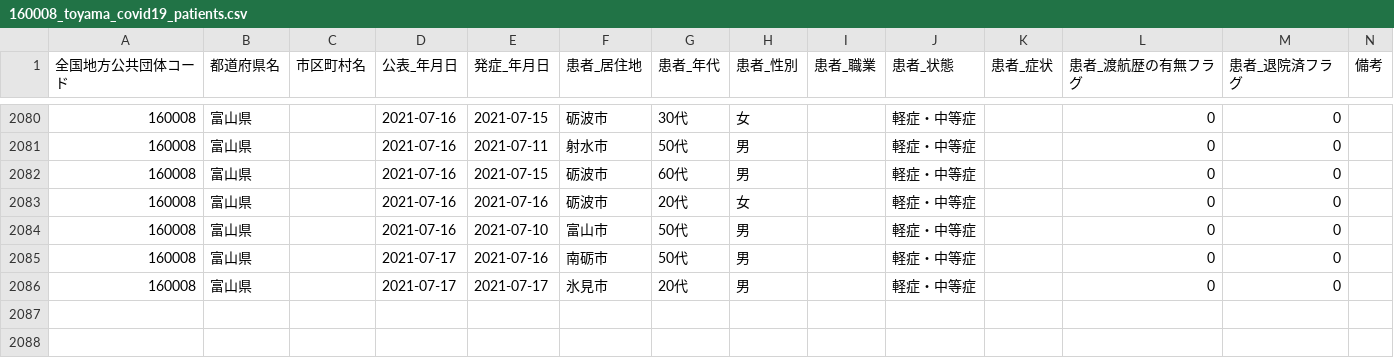
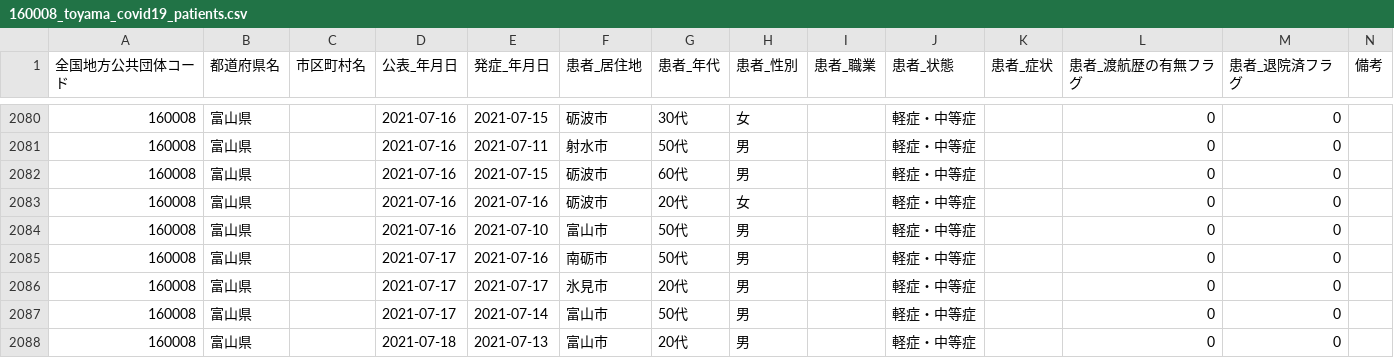
Before and after one commit to terachan0117/covid19-toyama-opendata, a CSV file: data/160008_toyama_covid19_patients.csv, drawn as a sheet; only a part is shown, gaps mark what is left out; the diff names each change by its address in the sheet, - before the commit and + after, or states it on an @@ line.

```diff
--- a/data/160008_toyama_covid19_patients.csv
+++ b/data/160008_toyama_covid19_patients.csv
+row 2087: 160008 | 富山県 |  | 2021-07-17 | 2021-07-14 | 富山市 | 50代 | 男 |  | 軽症・中等症 |  | 0 | 0
+row 2088: 160008 | 富山県 |  | 2021-07-18 | 2021-07-13 | 富山市 | 20代 | 男 |  | 軽症・中等症 |  | 0 | 0
```
Also changed, not shown: data/160008_toyama_covid19_antigen_test_people.csv, data/160008_toyama_covid19_confirm_patients.csv, 7 other files.
